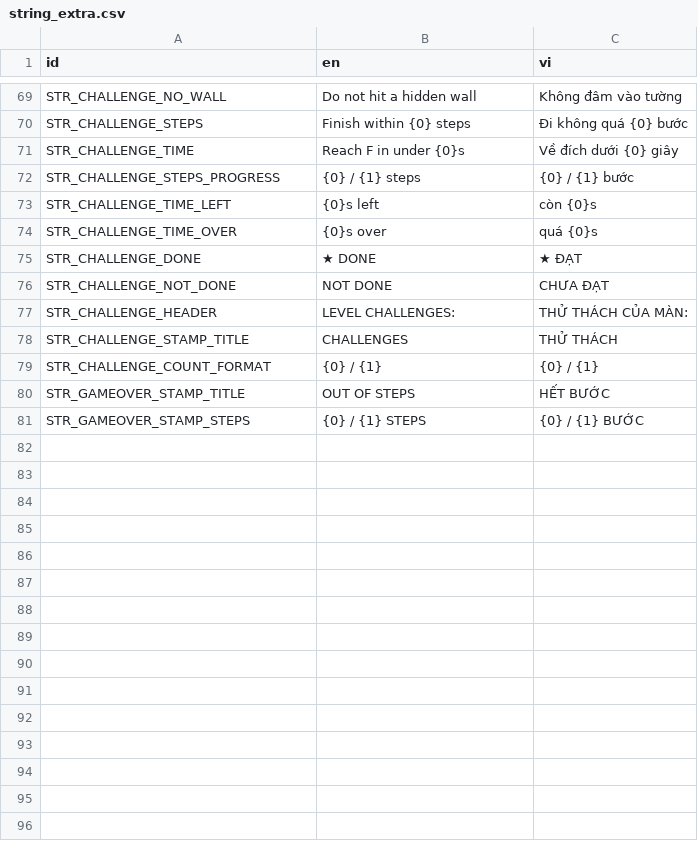
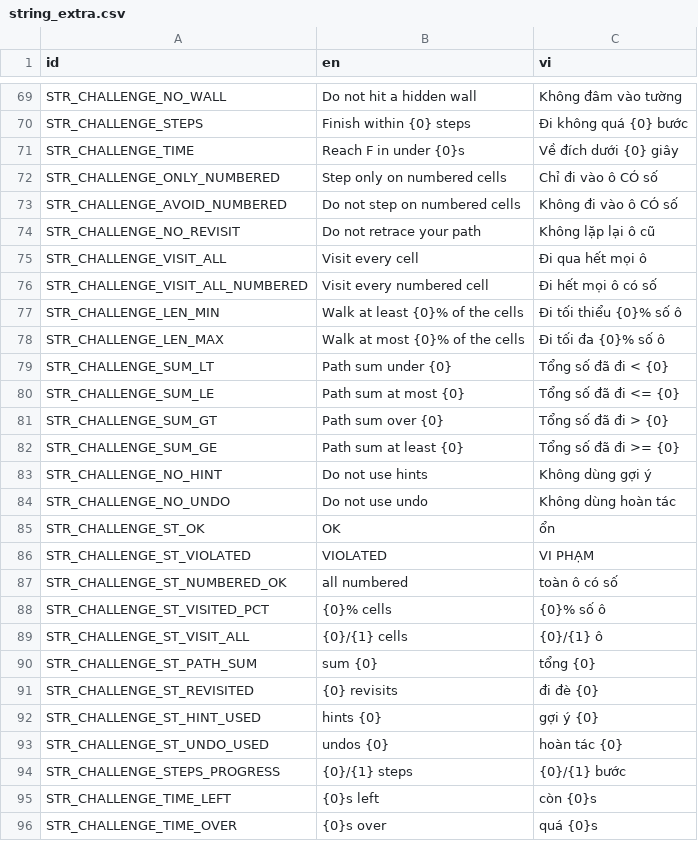
Before and after one commit to mrbut1995/phone-game-inkmaze, a CSV file: resources/localization/string_extra.csv, drawn as a sheet; only a part is shown, gaps mark what is left out; the shorter side is filled out with more unchanged rows.

Commit message:
feat: add 16 challenge types with max 3 per level and level designer support

```diff
--- a/resources/localization/string_extra.csv
+++ b/resources/localization/string_extra.csv
@@ -71,3 +71,25 @@ STR_CHALLENGE_STEPS,"Finish within {0} steps","Đi không quá {0} bước"
 STR_CHALLENGE_TIME,"Reach F in under {0}s","Về đích dưới {0} giây"
-STR_CHALLENGE_STEPS_PROGRESS,"{0} / {1} steps","{0} / {1} bước"
+STR_CHALLENGE_ONLY_NUMBERED,"Step only on numbered cells","Chỉ đi vào ô CÓ số"
+STR_CHALLENGE_AVOID_NUMBERED,"Do not step on numbered cells","Không đi vào ô CÓ số"
+STR_CHALLENGE_NO_REVISIT,"Do not retrace your path","Không lặp lại ô cũ"
+STR_CHALLENGE_VISIT_ALL,"Visit every cell","Đi qua hết mọi ô"
+STR_CHALLENGE_VISIT_ALL_NUMBERED,"Visit every numbered cell","Đi hết mọi ô có số"
+STR_CHALLENGE_LEN_MIN,"Walk at least {0}% of the cells","Đi tối thiểu {0}% số ô"
+STR_CHALLENGE_LEN_MAX,"Walk at most {0}% of the cells","Đi tối đa {0}% số ô"
+STR_CHALLENGE_SUM_LT,"Path sum under {0}","Tổng số đã đi < {0}"
+STR_CHALLENGE_SUM_LE,"Path sum at most {0}","Tổng số đã đi <= {0}"
+STR_CHALLENGE_SUM_GT,"Path sum over {0}","Tổng số đã đi > {0}"
+STR_CHALLENGE_SUM_GE,"Path sum at least {0}","Tổng số đã đi >= {0}"
+STR_CHALLENGE_NO_HINT,"Do not use hints","Không dùng gợi ý"
+STR_CHALLENGE_NO_UNDO,"Do not use undo","Không dùng hoàn tác"
+STR_CHALLENGE_ST_OK,"OK","ổn"
+STR_CHALLENGE_ST_VIOLATED,"VIOLATED","VI PHẠM"
+STR_CHALLENGE_ST_NUMBERED_OK,"all numbered","toàn ô có số"
+STR_CHALLENGE_ST_VISITED_PCT,"{0}% cells","{0}% số ô"
+STR_CHALLENGE_ST_VISIT_ALL,"{0}/{1} cells","{0}/{1} ô"
+STR_CHALLENGE_ST_PATH_SUM,"sum {0}","tổng {0}"
+STR_CHALLENGE_ST_REVISITED,"{0} revisits","đi đè {0}"
+STR_CHALLENGE_ST_HINT_USED,"hints {0}","gợi ý {0}"
+STR_CHALLENGE_ST_UNDO_USED,"undos {0}","hoàn tác {0}"
+STR_CHALLENGE_STEPS_PROGRESS,"{0}/{1} steps","{0}/{1} bước"
 STR_CHALLENGE_TIME_LEFT,"{0}s left","còn {0}s"
```
Also changed, not shown: 34 other files.
